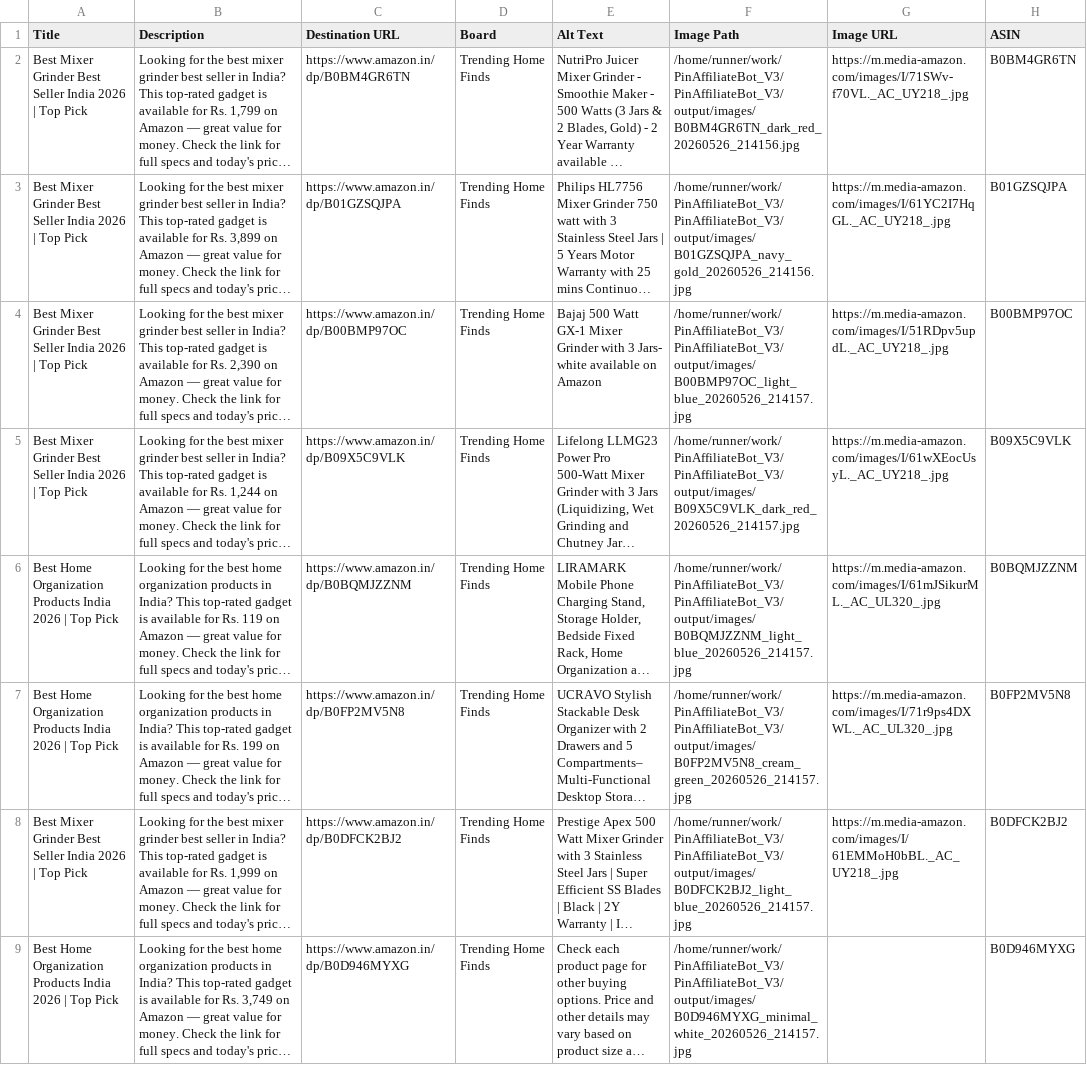
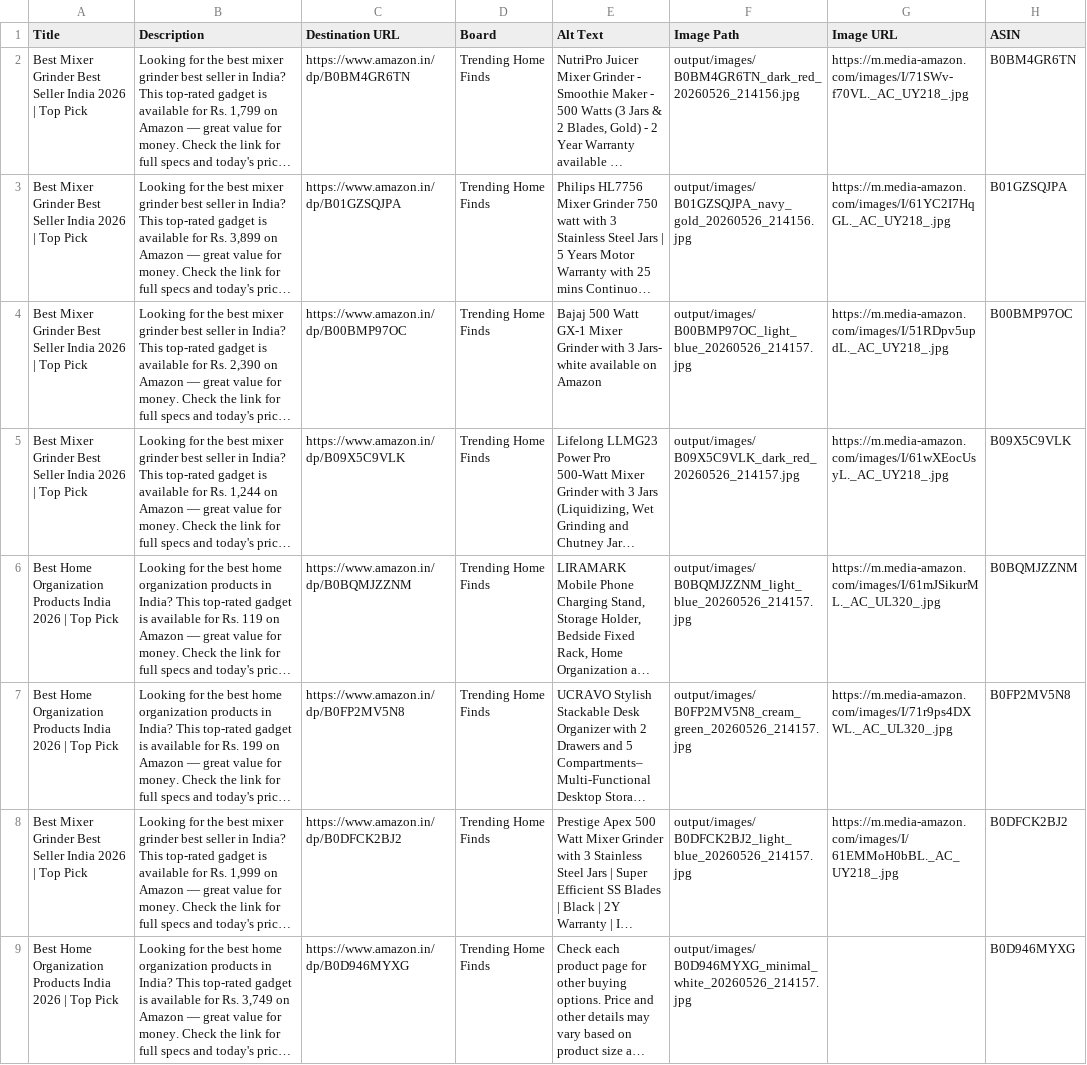
Before and after one commit to Gosula16/PinAffiliate_V3, a CSV file: data/pinterest_pins.csv, drawn as a sheet; only a part is shown; long unchanged cells end in …; the diff names each change by its address in the sheet, - before the commit and + after, or states it on an @@ line.

Commit message:
Rename project branding to PinAffiliate

```diff
--- a/data/pinterest_pins.csv
+++ b/data/pinterest_pins.csv
-F2 (Image Path): /home/runner/work/PinAffiliateBot_V3/PinAffiliateBot_V3/output/images/B0BM4GR6TN_dark_red_20260526_214156.jpg
+F2 (Image Path): output/images/B0BM4GR6TN_dark_red_20260526_214156.jpg
-F3 (Image Path): /home/runner/work/PinAffiliateBot_V3/PinAffiliateBot_V3/output/images/B01GZSQJPA_navy_gold_20260526_214156.jpg
+F3 (Image Path): output/images/B01GZSQJPA_navy_gold_20260526_214156.jpg
-F4 (Image Path): /home/runner/work/PinAffiliateBot_V3/PinAffiliateBot_V3/output/images/B00BMP97OC_light_blue_20260526_214157.jpg
+F4 (Image Path): output/images/B00BMP97OC_light_blue_20260526_214157.jpg
-F5 (Image Path): /home/runner/work/PinAffiliateBot_V3/PinAffiliateBot_V3/output/images/B09X5C9VLK_dark_red_20260526_214157.jpg
+F5 (Image Path): output/images/B09X5C9VLK_dark_red_20260526_214157.jpg
-F6 (Image Path): /home/runner/work/PinAffiliateBot_V3/PinAffiliateBot_V3/output/images/B0BQMJZZNM_light_blue_20260526_214157.jpg
+F6 (Image Path): output/images/B0BQMJZZNM_light_blue_20260526_214157.jpg
-F7 (Image Path): /home/runner/work/PinAffiliateBot_V3/PinAffiliateBot_V3/output/images/B0FP2MV5N8_cream_green_20260526_214157.jpg
+F7 (Image Path): output/images/B0FP2MV5N8_cream_green_20260526_214157.jpg
-F8 (Image Path): /home/runner/work/PinAffiliateBot_V3/PinAffiliateBot_V3/output/images/B0DFCK2BJ2_light_blue_20260526_214157.jpg
+F8 (Image Path): output/images/B0DFCK2BJ2_light_blue_20260526_214157.jpg
-F9 (Image Path): /home/runner/work/PinAffiliateBot_V3/PinAffiliateBot_V3/output/images/B0D946MYXG_minimal_white_20260526_214157.jpg
+F9 (Image Path): output/images/B0D946MYXG_minimal_white_20260526_214157.jpg
```
Also changed, not shown: data/pinterest_bulk_editor.csv, 19 other files.
